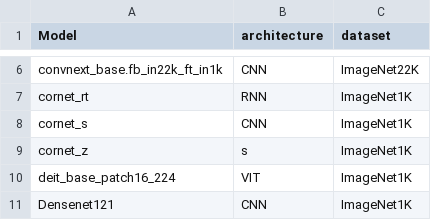
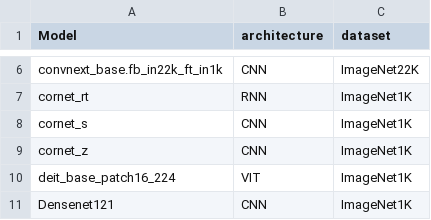
Before and after one commit to TrungDavidNguyen/RSA_EffectiveRobustness, a CSV file: results/categories.csv, drawn as a sheet; only a part is shown, gaps mark what is left out.

Commit message:
update

```diff
--- a/results/categories.csv
+++ b/results/categories.csv
@@ -8,3 +8,3 @@ cornet_rt,RNN,ImageNet1K
 cornet_s,CNN,ImageNet1K
-cornet_z,s,ImageNet1K
+cornet_z,CNN,ImageNet1K
 deit_base_patch16_224,VIT,ImageNet1K
```
